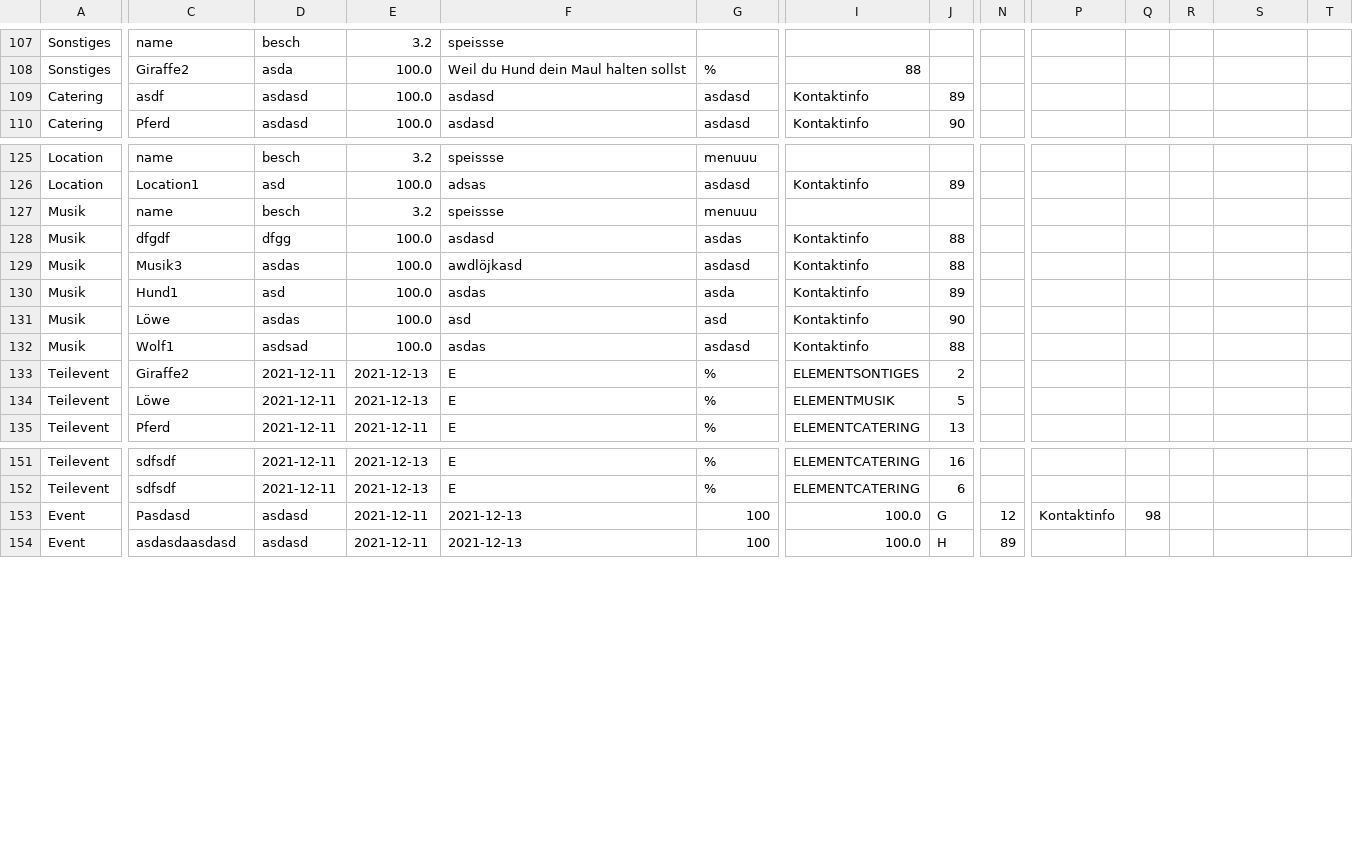
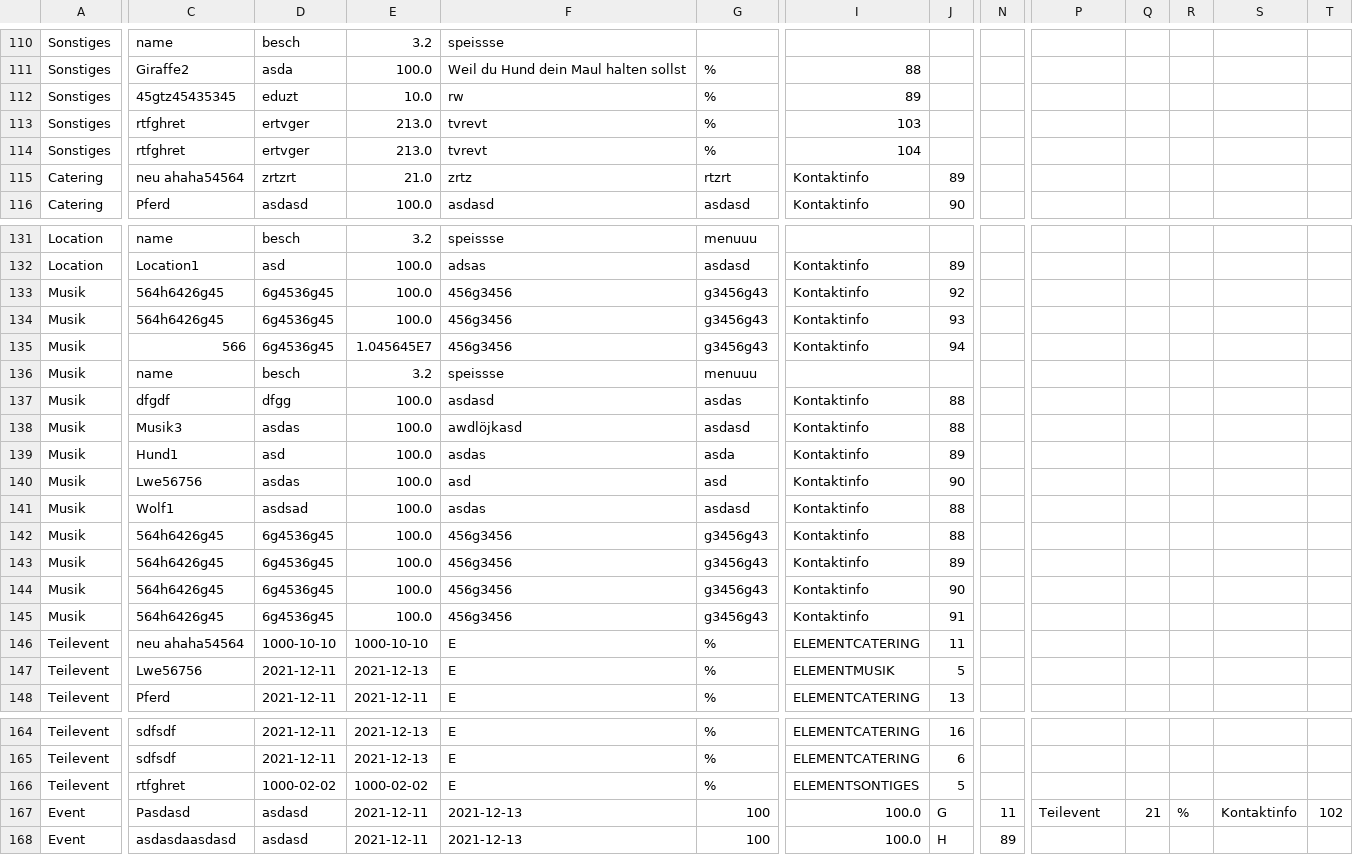
Before and after one commit to Akamagami/SoftwareEntwurf, a CSV file: test.csv, drawn as a sheet; only a part is shown, gaps mark what is left out; addresses are those after the commit; rows hold the shown columns only; the diff covers the shown part only; the diff names each change by its address in the sheet, - before the commit and + after, or states it on an @@ line.

```diff
--- a/test.csv
+++ b/test.csv
+row 112: Sonstiges | 45gtz45435345 | eduzt | 10.0 | rw | % | 89
+row 113: Sonstiges | rtfghret | ertvger | 213.0 | tvrevt | % | 103
+row 114: Sonstiges | rtfghret | ertvger | 213.0 | tvrevt | % | 104
-C115: asdf
+C115: neu ahaha54564
-D115: asdasd
+D115: zrtzrt
-E115: 100.0
+E115: 21.0
-F115: asdasd
+F115: zrtz
-G115: asdasd
+G115: rtzrt
+row 133: Musik | 564h6426g45 | 6g4536g45 | 100.0 | 456g3456 | g3456g43 | Kontaktinfo | 92
+row 134: Musik | 564h6426g45 | 6g4536g45 | 100.0 | 456g3456 | g3456g43 | Kontaktinfo | 93
+row 135: Musik | 566 | 6g4536g45 | 1.045645E7 | 456g3456 | g3456g43 | Kontaktinfo | 94
-C140: Löwe
+C140: Lwe56756
+row 142: Musik | 564h6426g45 | 6g4536g45 | 100.0 | 456g3456 | g3456g43 | Kontaktinfo | 88
+row 143: Musik | 564h6426g45 | 6g4536g45 | 100.0 | 456g3456 | g3456g43 | Kontaktinfo | 89
+row 144: Musik | 564h6426g45 | 6g4536g45 | 100.0 | 456g3456 | g3456g43 | Kontaktinfo | 90
+row 145: Musik | 564h6426g45 | 6g4536g45 | 100.0 | 456g3456 | g3456g43 | Kontaktinfo | 91
-C146: Giraffe2
+C146: neu ahaha54564
-D146: 2021-12-11
+D146: 1000-10-10
-E146: 2021-12-13
+E146: 1000-10-10
-I146: ELEMENTSONTIGES
+I146: ELEMENTCATERING
-J146: 2
+J146: 11
-C147: Löwe
+C147: Lwe56756
+row 166: Teilevent | rtfghret | 1000-02-02 | 1000-02-02 | E | % | ELEMENTSONTIGES | 5
-N167: 12
+N167: 11
-P167: Kontaktinfo
+P167: Teilevent
-Q167: 98
+Q167: 21
-R167: (empty)
+R167: %
-S167: (empty)
+S167: Kontaktinfo
-T167: (empty)
+T167: 102
```
Also changed, not shown: 3 added rows and 41 edited cells elsewhere in this file, 18 other files.
